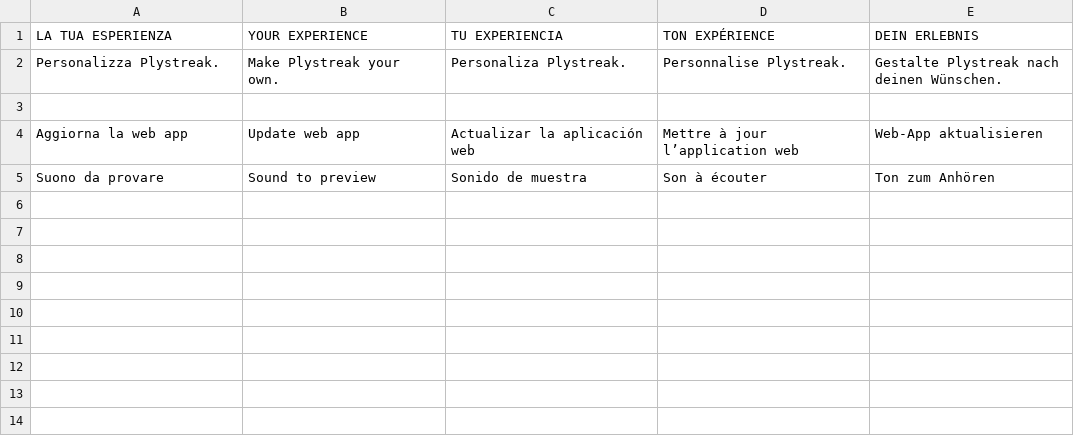
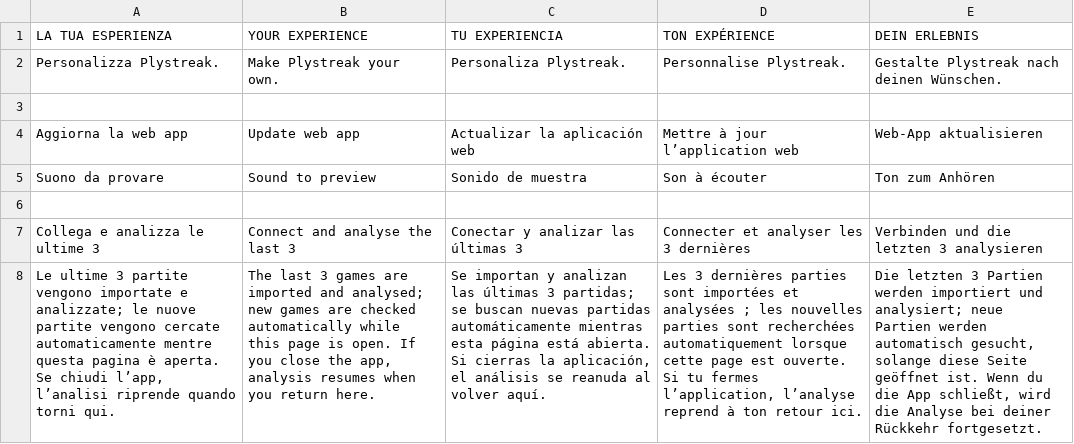
Before and after one commit to nicolacecconi08-create/plystreak, a TSV file: dist/locales/settings-page.tsv, drawn as a sheet; the diff names each change by its address in the sheet, - before the commit and + after, or states it on an @@ line.

Commit message:
Analyze latest three Chess.com games automatically

```diff
--- a/dist/locales/settings-page.tsv
+++ b/dist/locales/settings-page.tsv
+row 6: (empty)
+row 7: Collega e analizza le ultime 3 | Connect and analyse the last 3 | Conectar y analizar las últimas 3 | Connecter et analyser les 3 dernières | Verbinden und die letzten 3 analysieren
+row 8: Le ultime 3 partite vengono importate e analizzate; le nuove partite vengono cercate automaticamente mentre questa pagina è aperta. Se chiudi l’app, l’analisi riprende quando torni qui. | The last 3 games are imported and analysed; new games are checked automatically while this page is open. If you close the app, analysis resumes when you return here. | Se importan y analizan las últimas 3 partidas; se buscan nuevas partidas automáticamente mientras esta página está abierta. Si cierras la aplicación, el análisis se reanuda al volver aquí. | Les 3 dernières parties sont importées et analysées ; les nouvelles parties sont recherchées automatiquement lorsque cette page est ouverte. Si tu fermes l’application, l’analyse reprend à ton retour ici. | Die letzten 3 Partien werden importiert und analysiert; neue Partien werden automatisch gesucht, solange diese Seite geöffnet ist. Wenn du die App schließt, wird die Analyse bei deiner Rückkehr fortgesetzt.
```
Also changed, not shown: 5 other files.
